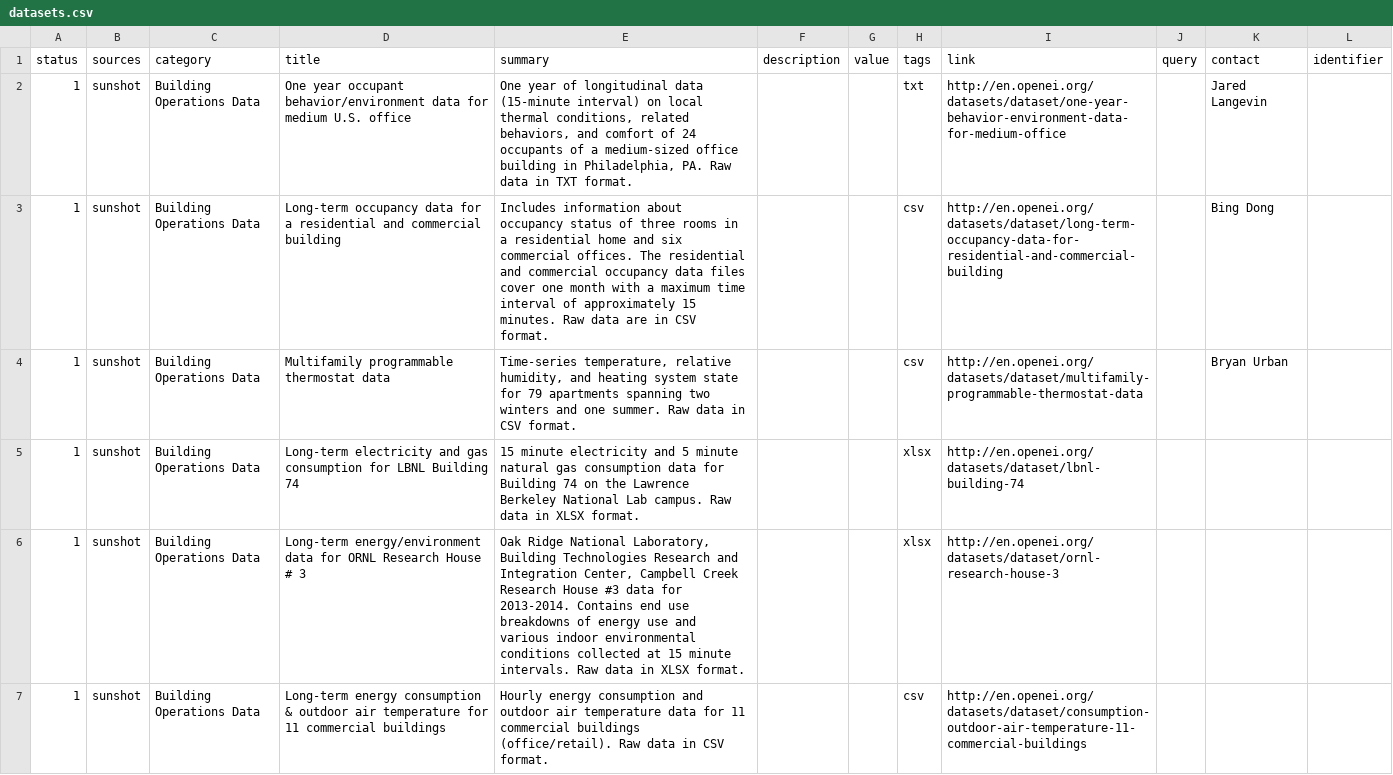
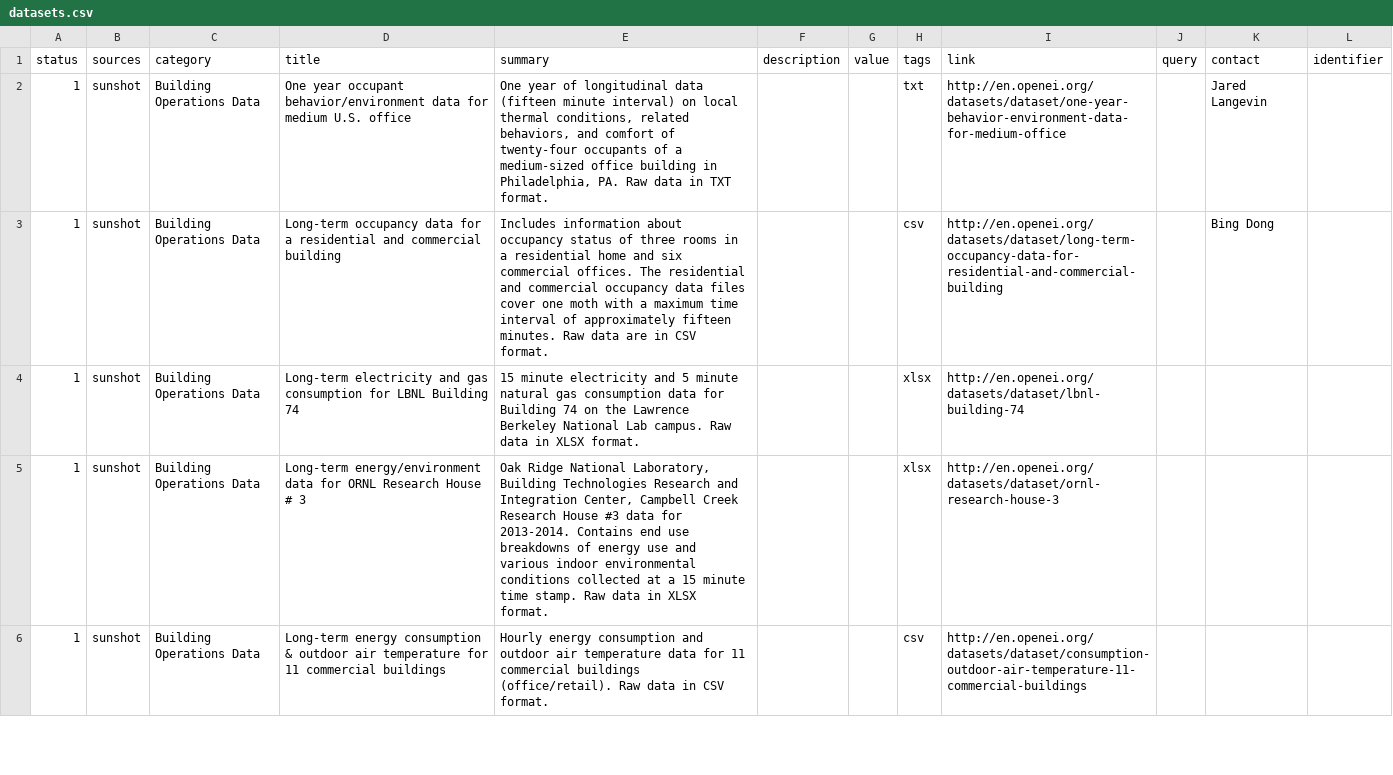
Before and after one commit to Ami-Solution/bmsdatasets, a CSV file: data/datasets.csv, drawn as a sheet; only a part is shown; the diff covers the shown part only.

```diff
--- a/data/datasets.csv
+++ b/data/datasets.csv
@@ -1,6 +1,5 @@
 status,sources,category,title,summary,description,value,tags,link,query,contact,identifier
-1,sunshot,Building Operations Data,One year occupant behavior/environment data for medium U.S. office,"One year of longitudinal data (15-minute interval) on local thermal conditions, related behaviors, and comfort of 24 occupants of a medium-sized office building in Philadelphia, PA. Raw data in TXT format.",,,txt,http://en.openei.org/datasets/dataset/one-year-behavior-environment-data-for-medium-office,,Jared Langevin,
-1,sunshot,Building Operations Data,Long-term occupancy data for a residential and commercial building,Includes information about occupancy status of three rooms in a residential home and six commercial offices. The residential and commercial occupancy data files cover one month with a maximum time interval of approximately 15 minutes. Raw data are in CSV format.,,,csv,http://en.openei.org/datasets/dataset/long-term-occupancy-data-for-residential-and-commercial-building,,Bing Dong,
-1,sunshot,Building Operations Data,Multifamily programmable thermostat data,"Time-series temperature, relative humidity, and heating system state for 79 apartments spanning two winters and one summer. Raw data in CSV format.",,,csv,http://en.openei.org/datasets/dataset/multifamily-programmable-thermostat-data,,Bryan Urban,
+1,sunshot,Building Operations Data,One year occupant behavior/environment data for medium U.S. office,"One year of longitudinal data (fifteen minute interval) on local thermal conditions, related behaviors, and comfort of twenty-four occupants of a medium-sized office building in Philadelphia, PA.  Raw data in TXT format.",,,txt,http://en.openei.org/datasets/dataset/one-year-behavior-environment-data-for-medium-office,,Jared Langevin,
+1,sunshot,Building Operations Data,Long-term occupancy data for a residential and commercial building,Includes information about occupancy status of three rooms in a residential home and six commercial offices.  The residential and commercial occupancy data files cover one moth with a maximum time interval of approximately fifteen minutes.  Raw data are in CSV format.,,,csv,http://en.openei.org/datasets/dataset/long-term-occupancy-data-for-residential-and-commercial-building,,Bing Dong,
 1,sunshot,Building Operations Data,Long-term electricity and gas consumption for LBNL Building 74,15 minute electricity and 5 minute natural gas consumption data for Building 74 on the Lawrence Berkeley National Lab campus. Raw data in XLSX format.,,,xlsx,http://en.openei.org/datasets/dataset/lbnl-building-74,,,
-1,sunshot,Building Operations Data,Long-term energy/environment data for ORNL Research House # 3,"Oak Ridge National Laboratory, Building Technologies Research and Integration Center, Campbell Creek Research House #3 data for 2013-2014. Contains end use breakdowns of energy use and various indoor environmental conditions collected at 15 minute intervals. Raw data in XLSX format.",,,xlsx,http://en.openei.org/datasets/dataset/ornl-research-house-3,,,
+1,sunshot,Building Operations Data,Long-term energy/environment data for ORNL Research House # 3,"Oak Ridge National Laboratory, Building Technologies Research and Integration Center, Campbell Creek Research House #3 data for 2013-2014. Contains end use breakdowns of energy use and various indoor environmental conditions collected at a 15 minute time stamp.  Raw data in XLSX format.",,,xlsx,http://en.openei.org/datasets/dataset/ornl-research-house-3,,,
```
Also changed, not shown: 5 added rows, 1 moved row and 6 edited cells elsewhere in this file, 1 other file.
